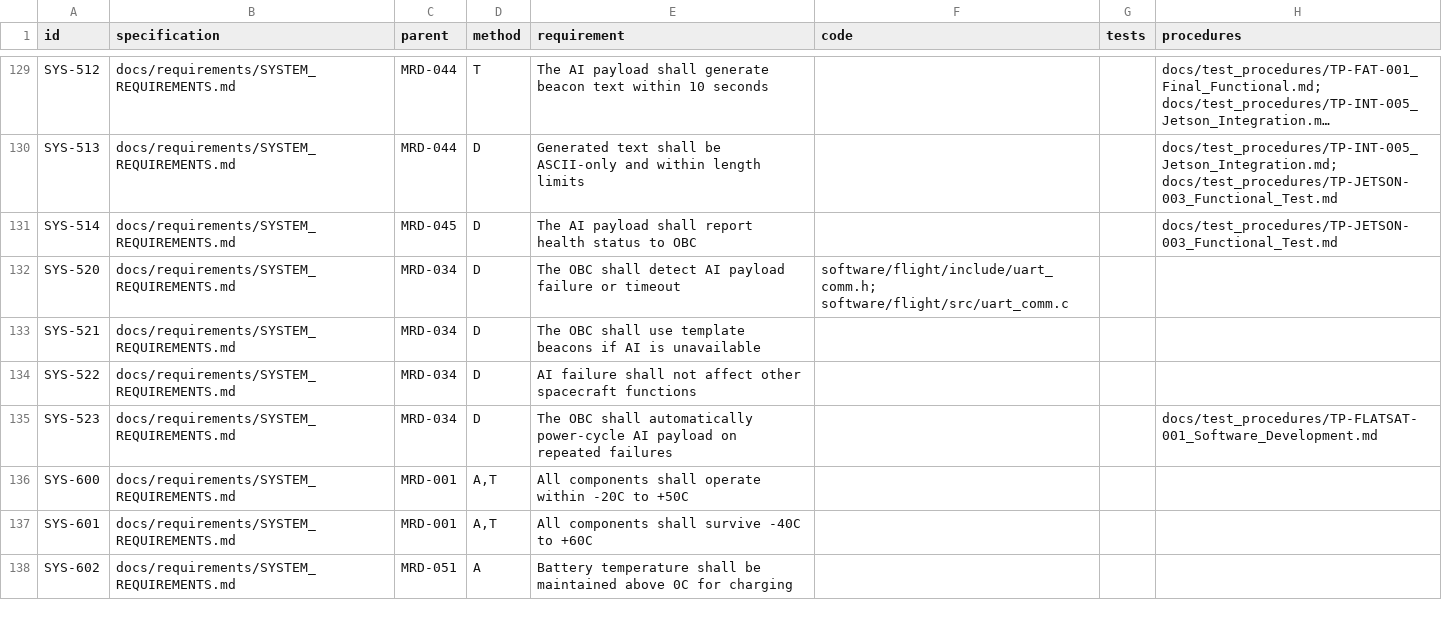
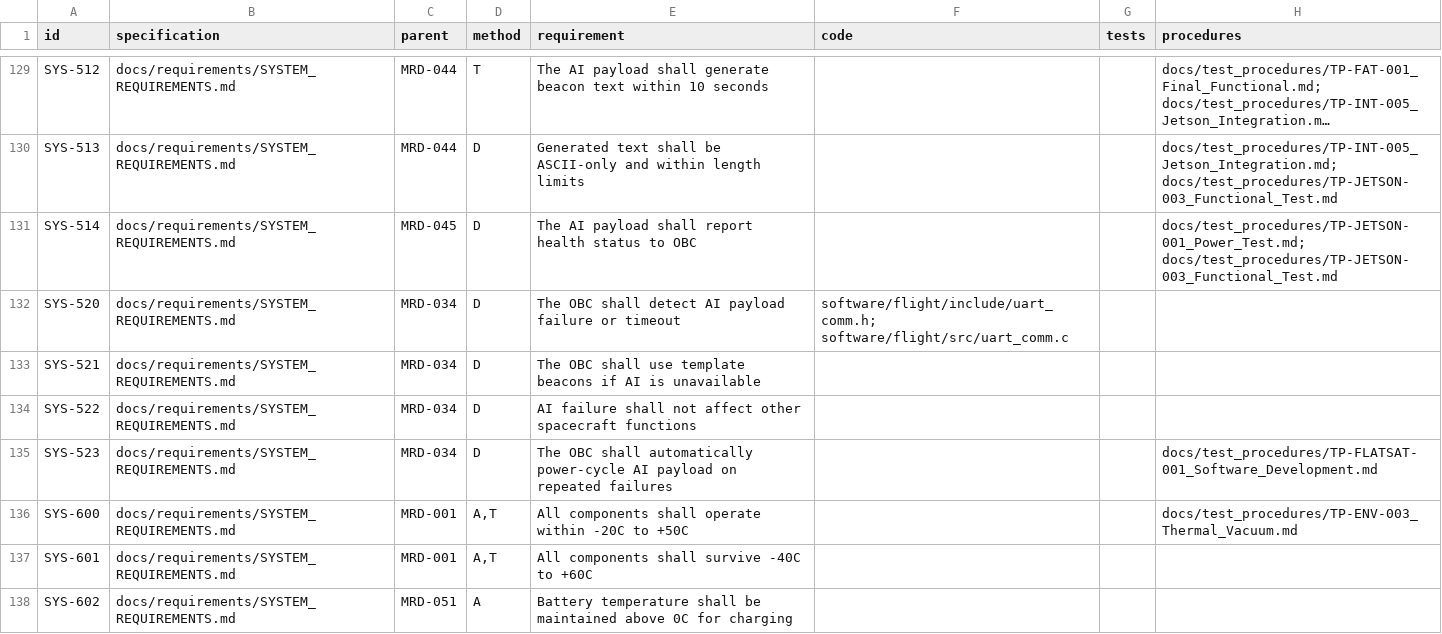
Before and after one commit to cheesejaguar/SMART-QSO, a CSV file: docs/verification/RTM.csv, drawn as a sheet; only a part is shown, gaps mark what is left out; long unchanged cells end in …; the diff covers the shown part only; the diff names each change by its address in the sheet, - before the commit and + after, or states it on an @@ line.

```diff
--- a/docs/verification/RTM.csv
+++ b/docs/verification/RTM.csv
-H131 (procedures): docs/test_procedures/TP-JETSON-003_Functional_Test.md
+H131 (procedures): docs/test_procedures/TP-JETSON-001_Power_Test.md; docs/test_procedures/TP-JETSON-003_Functional_Test.md
-H136 (procedures): (empty)
+H136 (procedures): docs/test_procedures/TP-ENV-003_Thermal_Vacuum.md
```
Also changed, not shown: 24 edited cells elsewhere in this file, 9 other files.
